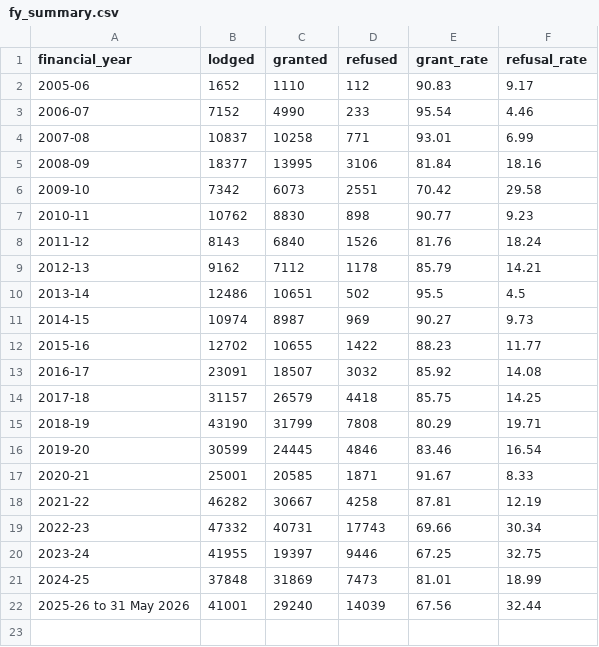
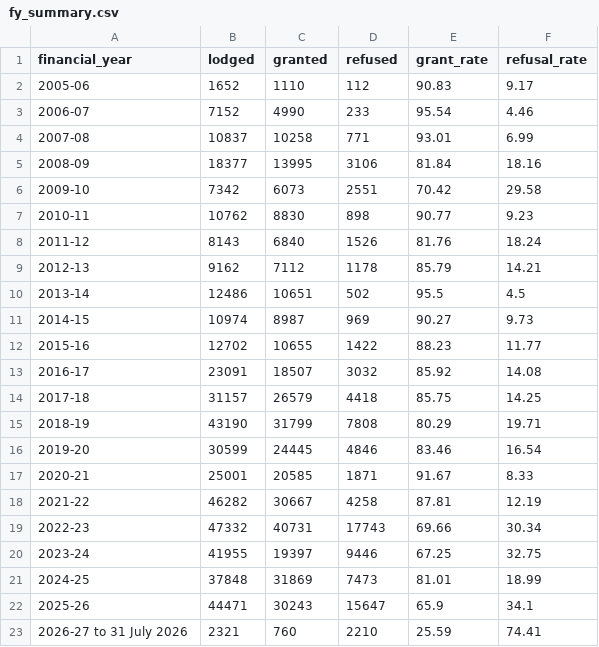
Before and after one commit to Riyamkafle/australia-nepal-visa-analytics, a CSV file: data sources/fy_summary.csv, drawn as a sheet; removed rows and columns are numbered as before the commit, all else as after; the diff names each change by its address in the sheet, - before the commit and + after, or states it on an @@ line.

```diff
--- a/data sources/fy_summary.csv
+++ b/data sources/fy_summary.csv
-row 22: 2025-26 to 31 May 2026 | 41001 | 29240 | 14039 | 67.56 | 32.44
+row 22: 2025-26 | 44471 | 30243 | 15647 | 65.9 | 34.1
+row 23: 2026-27 to 31 July 2026 | 2321 | 760 | 2210 | 25.59 | 74.41
```
Also changed, not shown: data sources/age_breakdown.csv, data sources/by_sector.csv, 22 other files.
